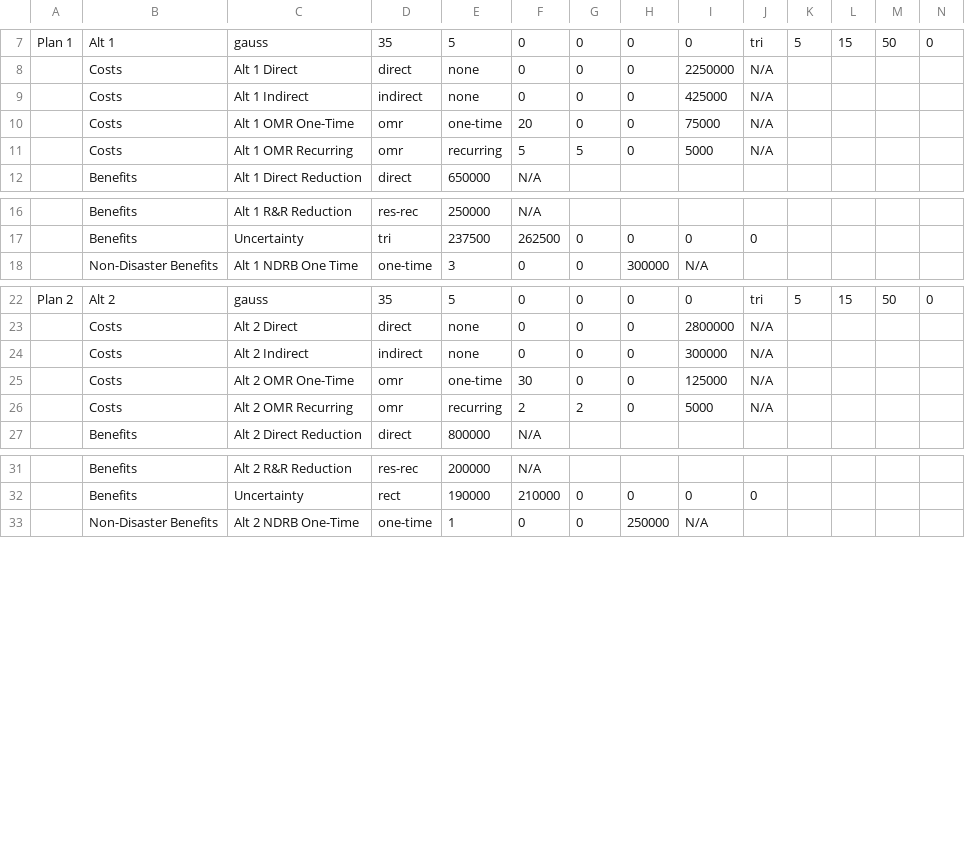
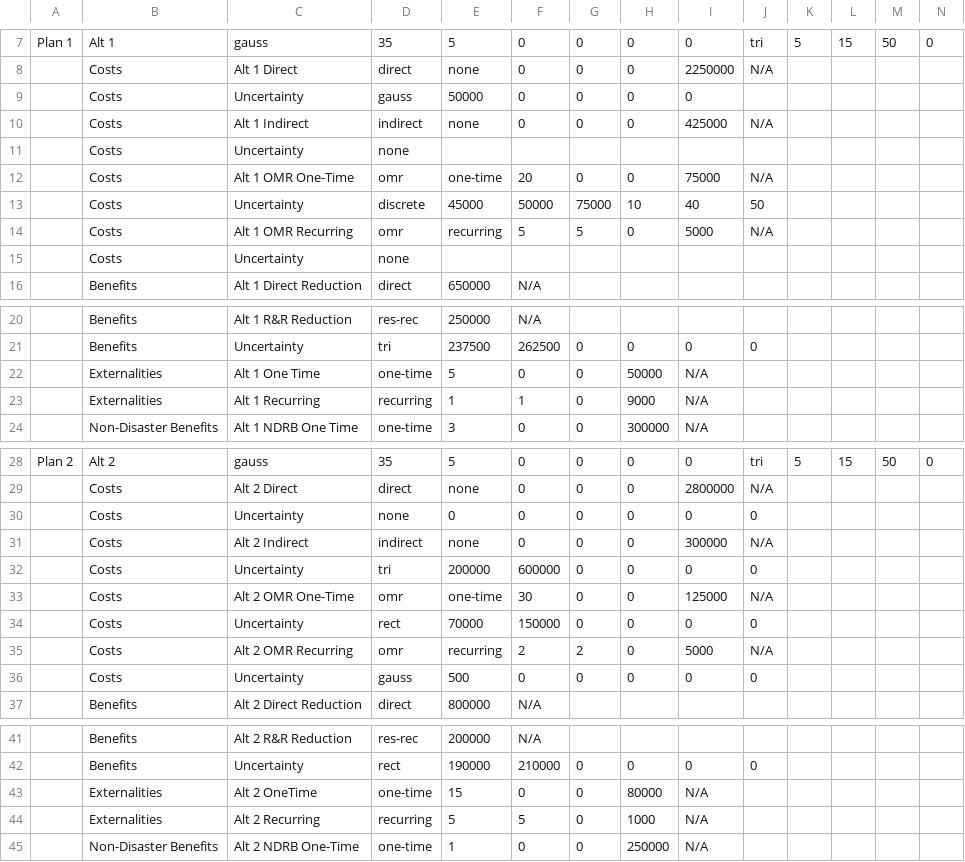
Before and after one commit to usnistgov/Economic-Resilience-Guide, a CSV file: Input Files/EconGuide Test New.csv, drawn as a sheet; only a part is shown, gaps mark what is left out; rows hold the shown columns only; the diff names each change by its address in the sheet, - before the commit and + after, or states it on an @@ line.

Commit message:
Cost Uncertainties Begun

```diff
--- a/Input Files/EconGuide Test New.csv
+++ b/Input Files/EconGuide Test New.csv
+row 9:  | Costs | Uncertainty | gauss | 50000 | 0 | 0 | 0 | 0
+row 11:  | Costs | Uncertainty | none
+row 13:  | Costs | Uncertainty | discrete | 45000 | 50000 | 75000 | 10 | 40 | 50
+row 15:  | Costs | Uncertainty | none
+row 22:  | Externalities | Alt 1 One Time | one-time | 5 | 0 | 0 | 50000 | N/A
+row 23:  | Externalities | Alt 1 Recurring | recurring | 1 | 1 | 0 | 9000 | N/A
+row 30:  | Costs | Uncertainty | none | 0 | 0 | 0 | 0 | 0 | 0
+row 32:  | Costs | Uncertainty | tri | 200000 | 600000 | 0 | 0 | 0 | 0
+row 34:  | Costs | Uncertainty | rect | 70000 | 150000 | 0 | 0 | 0 | 0
+row 36:  | Costs | Uncertainty | gauss | 500 | 0 | 0 | 0 | 0 | 0
+row 43:  | Externalities | Alt 2 OneTime | one-time | 15 | 0 | 0 | 80000 | N/A
+row 44:  | Externalities | Alt 2 Recurring | recurring | 5 | 5 | 0 | 1000 | N/A
```
Also changed, not shown: 4 other files.
